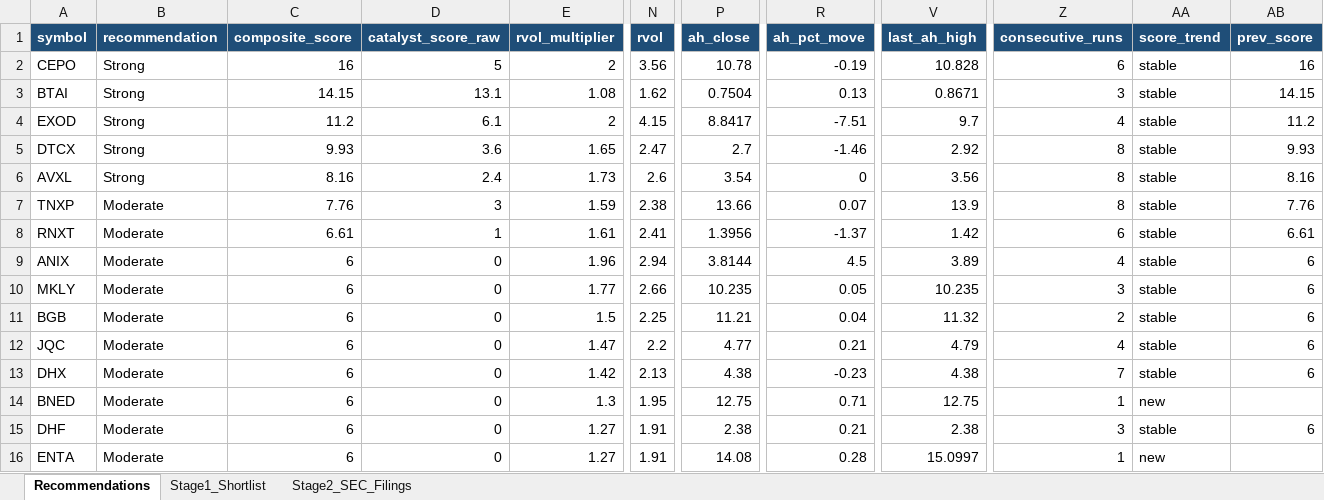
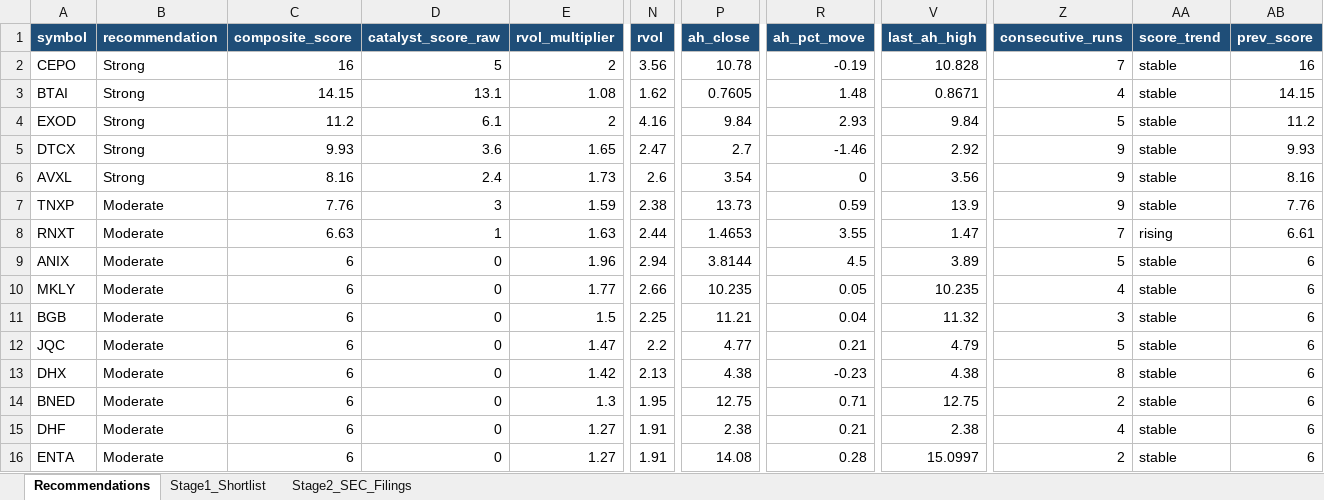
Before and after one commit to ARa2of/Small_Caps_Screener, an Excel workbook: output/stage1_shortlist.xlsx, sheet Recommendations, drawn as a sheet; only a part is shown, gaps mark what is left out; values as stored, in another font and other column widths than the file's, no borders; the diff covers the shown part only; the diff names each change by its address in the sheet, - before the commit and + after, or states it on an @@ line.

```diff
--- a/output/stage1_shortlist.xlsx (sheet Recommendations)
+++ b/output/stage1_shortlist.xlsx (sheet Recommendations)
-Z2 (consecutive_runs): 6
+Z2 (consecutive_runs): 7
-P3 (ah_close): 0.7504
+P3 (ah_close): 0.7605
-R3 (ah_pct_move): 0.13
+R3 (ah_pct_move): 1.48
-Z3 (consecutive_runs): 3
+Z3 (consecutive_runs): 4
-N4 (rvol): 4.15
+N4 (rvol): 4.16
-P4 (ah_close): 8.8417
+P4 (ah_close): 9.84
-R4 (ah_pct_move): -7.51
+R4 (ah_pct_move): 2.93
-V4 (last_ah_high): 9.7
+V4 (last_ah_high): 9.84
-Z4 (consecutive_runs): 4
+Z4 (consecutive_runs): 5
-Z5:Z7 (consecutive_runs): 8
+Z5:Z7 (consecutive_runs): 9
-P7 (ah_close): 13.66
+P7 (ah_close): 13.73
-R7 (ah_pct_move): 0.07
+R7 (ah_pct_move): 0.59
-C8 (composite_score): 6.61
+C8 (composite_score): 6.63
-E8 (rvol_multiplier): 1.61
+E8 (rvol_multiplier): 1.63
-N8 (rvol): 2.41
+N8 (rvol): 2.44
-P8 (ah_close): 1.3956
+P8 (ah_close): 1.4653
-R8 (ah_pct_move): -1.37
+R8 (ah_pct_move): 3.55
-V8 (last_ah_high): 1.42
+V8 (last_ah_high): 1.47
-Z8 (consecutive_runs): 6
+Z8 (consecutive_runs): 7
-AA8 (score_trend): stable
+AA8 (score_trend): rising
-Z9 (consecutive_runs): 4
+Z9 (consecutive_runs): 5
-Z10 (consecutive_runs): 3
+Z10 (consecutive_runs): 4
-Z11 (consecutive_runs): 2
+Z11 (consecutive_runs): 3
-Z12 (consecutive_runs): 4
+Z12 (consecutive_runs): 5
-Z13 (consecutive_runs): 7
+Z13 (consecutive_runs): 8
-Z14 (consecutive_runs): 1
+Z14 (consecutive_runs): 2
-AA14 (score_trend): new
+AA14 (score_trend): stable
-AB14 (prev_score): (empty)
+AB14 (prev_score): 6
-Z15 (consecutive_runs): 3
+Z15 (consecutive_runs): 4
-Z16 (consecutive_runs): 1
+Z16 (consecutive_runs): 2
-AA16 (score_trend): new
+AA16 (score_trend): stable
-AB16 (prev_score): (empty)
+AB16 (prev_score): 6
```
Also changed, not shown: 182 edited cells elsewhere in this sheet, sheet Stage1_Shortlist, sheet Stage2_SEC_Filings, 2 other files.
